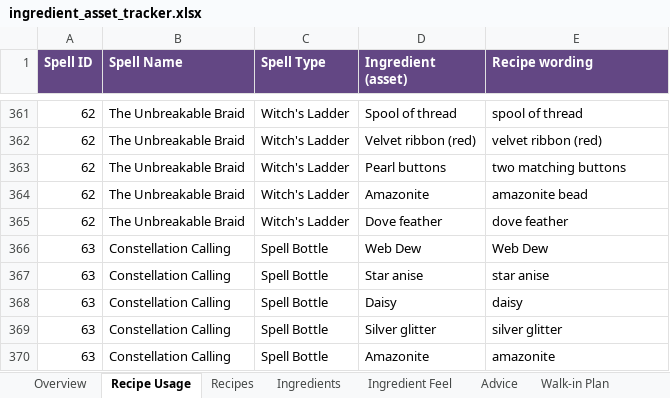
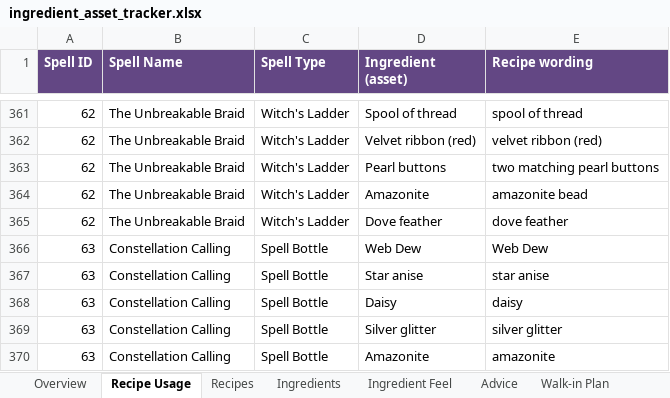
Before and after one commit to you36911-lab/The-Loveborne-Witchs-Emporium, an Excel workbook: ingredient_asset_tracker.xlsx, sheet Recipe Usage, drawn as a sheet; only a part is shown, gaps mark what is left out; values as stored, in another font and other column widths than the file's, no borders; the diff names each change by its address in the sheet, - before the commit and + after, or states it on an @@ line.

```diff
--- a/ingredient_asset_tracker.xlsx (sheet Recipe Usage)
+++ b/ingredient_asset_tracker.xlsx (sheet Recipe Usage)
-E363 (Recipe wording): two matching buttons
+E363 (Recipe wording): two matching pearl buttons
```
Also changed, not shown: 2 other files.
